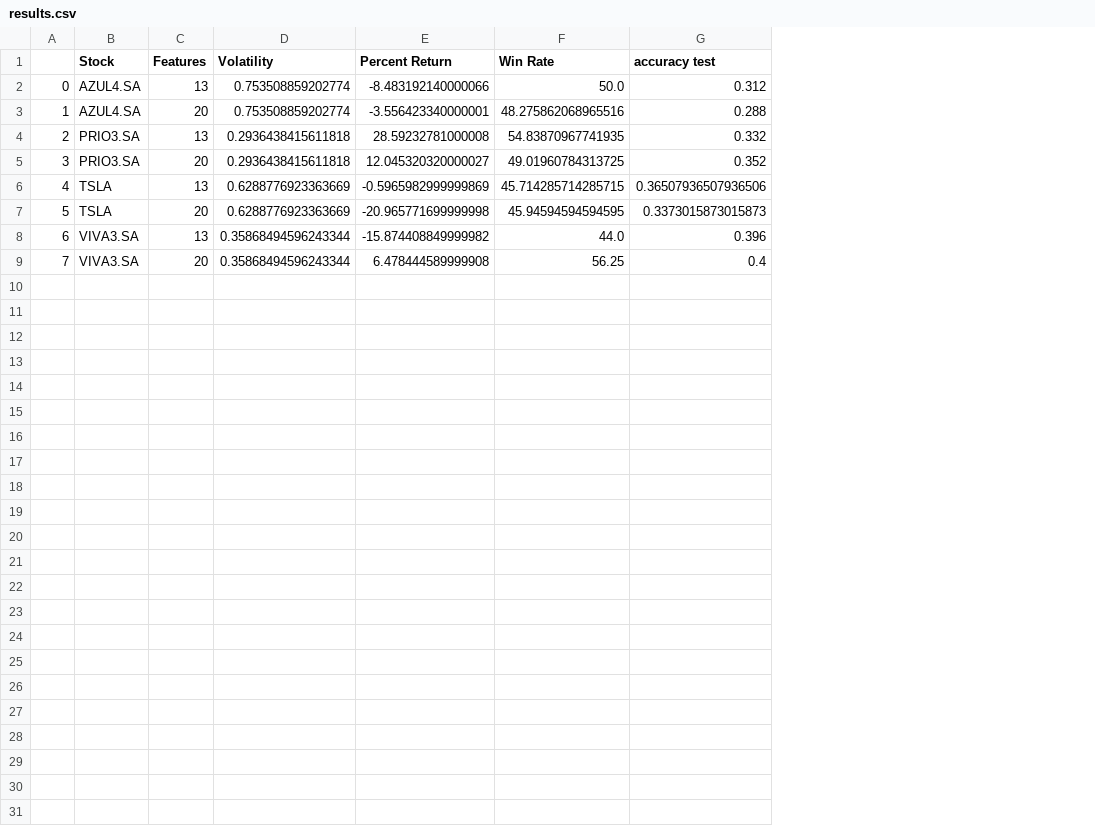
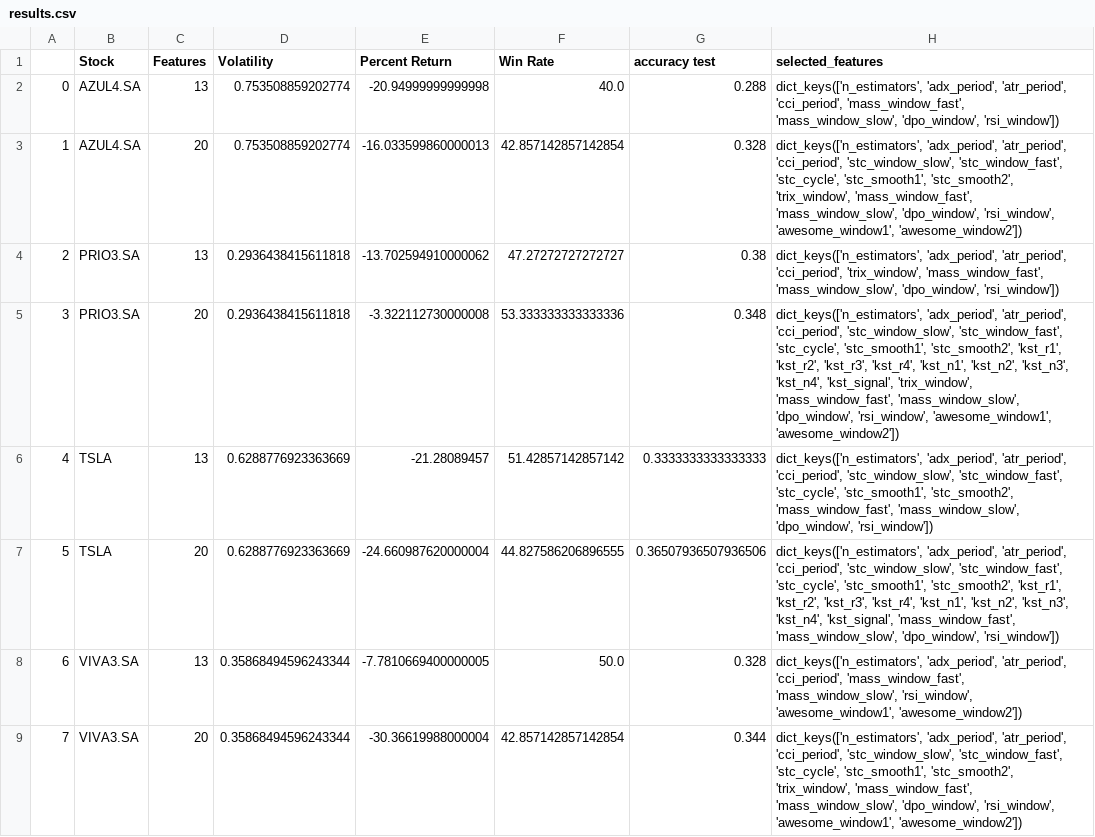
Before and after one commit to kauanmaf/field_project_cartesius, a CSV file: results.csv, drawn as a sheet; the diff names each change by its address in the sheet, - before the commit and + after, or states it on an @@ line.

```diff
--- a/results.csv
+++ b/results.csv
+column H (selected_features), rows 2-9: dict_keys(['n_estimators', 'adx_period', 'atr_period', 'cci_period', 'mass_window_fast', 'mass_window_slow', 'dpo_window', 'rsi_window']) | dict_keys(['n_estimators', 'adx_period', 'atr_period', 'cci_period', 'stc_window_slow', 'stc_window_fast', 'stc_cycle', 'stc_smooth1', 'stc_smooth2', 'trix_window', 'mass_window_fast', 'mass_window_slow', 'dpo_window', 'rsi_window', 'awesome_window1', 'awesome_window2']) | dict_keys(['n_estimators', 'adx_period', 'atr_period', 'cci_period', 'trix_window', 'mass_window_fast', 'mass_window_slow', 'dpo_window', 'rsi_window']) | dict_keys(['n_estimators', 'adx_period', 'atr_period', 'cci_period', 'stc_window_slow', 'stc_window_fast', 'stc_cycle', 'stc_smooth1', 'stc_smooth2', 'kst_r1', 'kst_r2', 'kst_r3', 'kst_r4', 'kst_n1', 'kst_n2', 'kst_n3', 'kst_n4', 'kst_signal', 'trix_window', 'mass_window_fast', 'mass_window_slow', 'dpo_window', 'rsi_window', 'awesome_window1', 'awesome_window2']) | dict_keys(['n_estimators', 'adx_period', 'atr_period', 'cci_period', 'stc_window_slow', 'stc_window_fast', 'stc_cycle', 'stc_smooth1', 'stc_smooth2', 'mass_window_fast', 'mass_window_slow', 'dpo_window', 'rsi_window']) | dict_keys(['n_estimators', 'adx_period', 'atr_period', 'cci_period', 'stc_window_slow', 'stc_window_fast', 'stc_cycle', 'stc_smooth1', 'stc_smooth2', 'kst_r1', 'kst_r2', 'kst_r3', 'kst_r4', 'kst_n1', 'kst_n2', 'kst_n3', 'kst_n4', 'kst_signal', 'mass_window_fast', 'mass_window_slow', 'dpo_window', 'rsi_window']) | dict_keys(['n_estimators', 'adx_period', 'atr_period', 'cci_period', 'mass_window_fast', 'mass_window_slow', 'rsi_window', 'awesome_window1', 'awesome_window2']) | dict_keys(['n_estimators', 'adx_period', 'atr_period', 'cci_period', 'stc_window_slow', 'stc_window_fast', 'stc_cycle', 'stc_smooth1', 'stc_smooth2', 'trix_window', 'mass_window_fast', 'mass_window_slow', 'dpo_window', 'rsi_window', 'awesome_window1', 'awesome_window2'])
-E2 (Percent Return): -8.483192140000066
+E2 (Percent Return): -20.94999999999998
-F2 (Win Rate): 50.0
+F2 (Win Rate): 40.0
-G2 (accuracy test): 0.312
+G2 (accuracy test): 0.288
-E3 (Percent Return): -3.556423340000001
+E3 (Percent Return): -16.033599860000013
-F3 (Win Rate): 48.275862068965516
+F3 (Win Rate): 42.857142857142854
-G3 (accuracy test): 0.288
+G3 (accuracy test): 0.328
-E4 (Percent Return): 28.59232781000008
+E4 (Percent Return): -13.702594910000062
-F4 (Win Rate): 54.83870967741935
+F4 (Win Rate): 47.27272727272727
-G4 (accuracy test): 0.332
+G4 (accuracy test): 0.38
-E5 (Percent Return): 12.045320320000027
+E5 (Percent Return): -3.322112730000008
-F5 (Win Rate): 49.01960784313725
+F5 (Win Rate): 53.333333333333336
-G5 (accuracy test): 0.352
+G5 (accuracy test): 0.348
-E6 (Percent Return): -0.5965982999999869
+E6 (Percent Return): -21.28089457
-F6 (Win Rate): 45.714285714285715
+F6 (Win Rate): 51.42857142857142
-G6 (accuracy test): 0.36507936507936506
+G6 (accuracy test): 0.3333333333333333
-E7 (Percent Return): -20.965771699999998
+E7 (Percent Return): -24.660987620000004
-F7 (Win Rate): 45.94594594594595
+F7 (Win Rate): 44.827586206896555
-G7 (accuracy test): 0.3373015873015873
+G7 (accuracy test): 0.36507936507936506
-E8 (Percent Return): -15.874408849999982
+E8 (Percent Return): -7.7810669400000005
-F8 (Win Rate): 44.0
+F8 (Win Rate): 50.0
-G8 (accuracy test): 0.396
+G8 (accuracy test): 0.328
-E9 (Percent Return): 6.478444589999908
+E9 (Percent Return): -30.36619988000004
-F9 (Win Rate): 56.25
+F9 (Win Rate): 42.857142857142854
-G9 (accuracy test): 0.4
+G9 (accuracy test): 0.344
```
Also changed, not shown: 13 other files.
